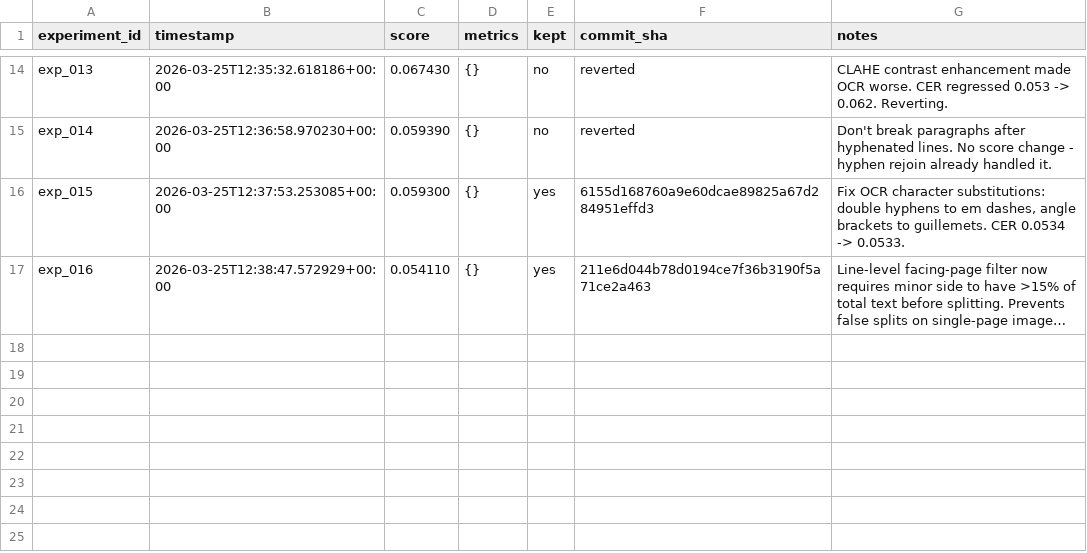
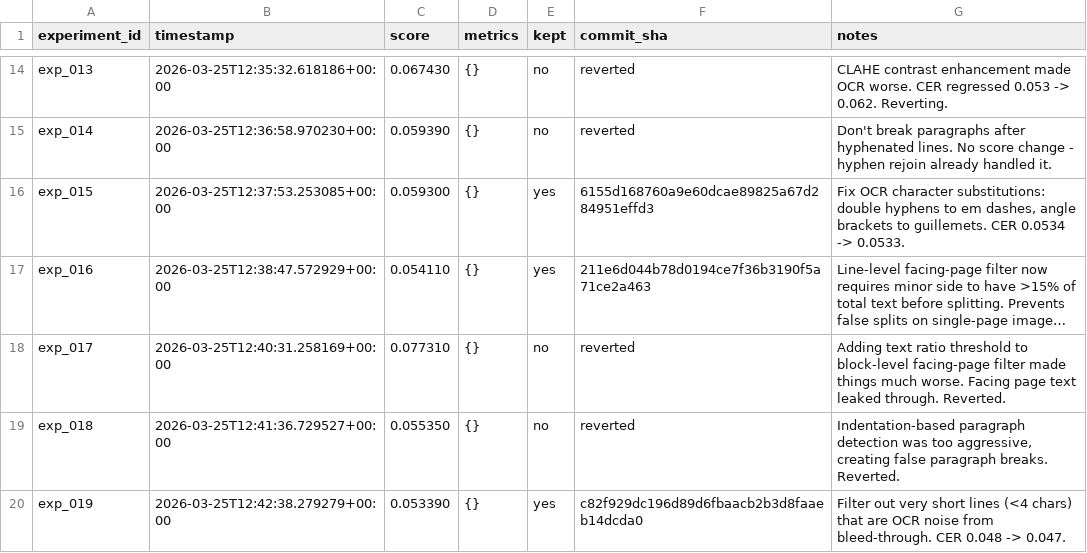
Before and after one commit to nikhaldi/booksnap, a TSV file: android/lab/results.tsv, drawn as a sheet; only a part is shown, gaps mark what is left out; long unchanged cells end in …; the diff names each change by its address in the sheet, - before the commit and + after, or states it on an @@ line.

Commit message:
booksnap-android: exp_019 — Filter out very short lines (<4 chars) that are OCR noise from bleed-through. CER 0.048 -> 0.047.

```diff
--- a/android/lab/results.tsv
+++ b/android/lab/results.tsv
+row 18: exp_017 | 2026-03-25T12:40:31.258169+00:00 | 0.077310 | {} | no | reverted | Adding text ratio threshold to block-level facing-page filter made things much worse. Facing page text leaked through. Reverted.
+row 19: exp_018 | 2026-03-25T12:41:36.729527+00:00 | 0.055350 | {} | no | reverted | Indentation-based paragraph detection was too aggressive, creating false paragraph breaks. Reverted.
+row 20: exp_019 | 2026-03-25T12:42:38.279279+00:00 | 0.053390 | {} | yes | c82f929dc196d89d6fbaacb2b3d8faaeb14dcda0 | Filter out very short lines (<4 chars) that are OCR noise from bleed-through. CER 0.048 -> 0.047.
```
Also changed, not shown: 1 other file.
